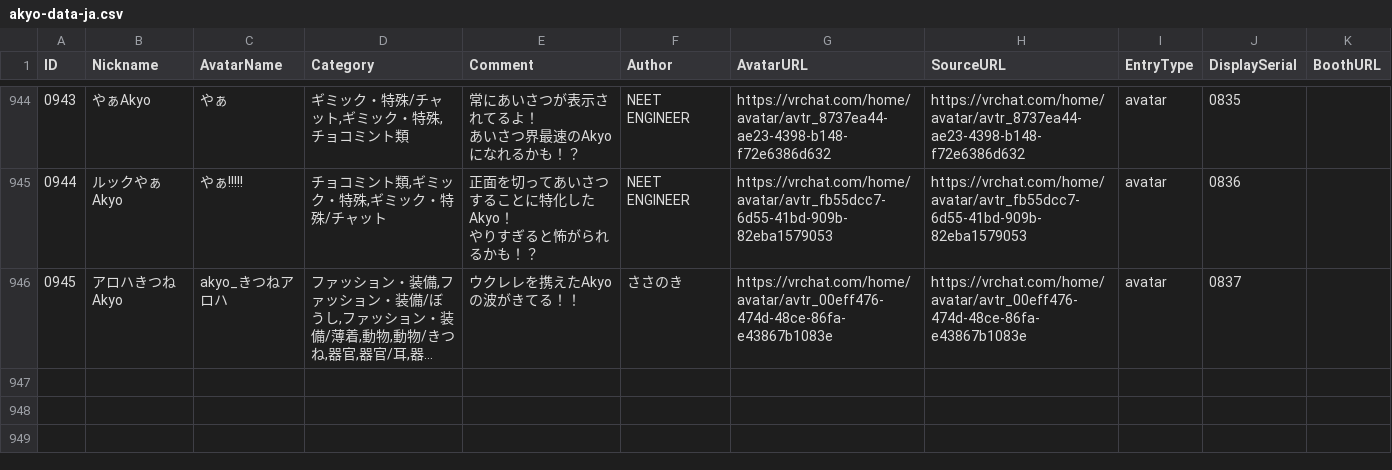
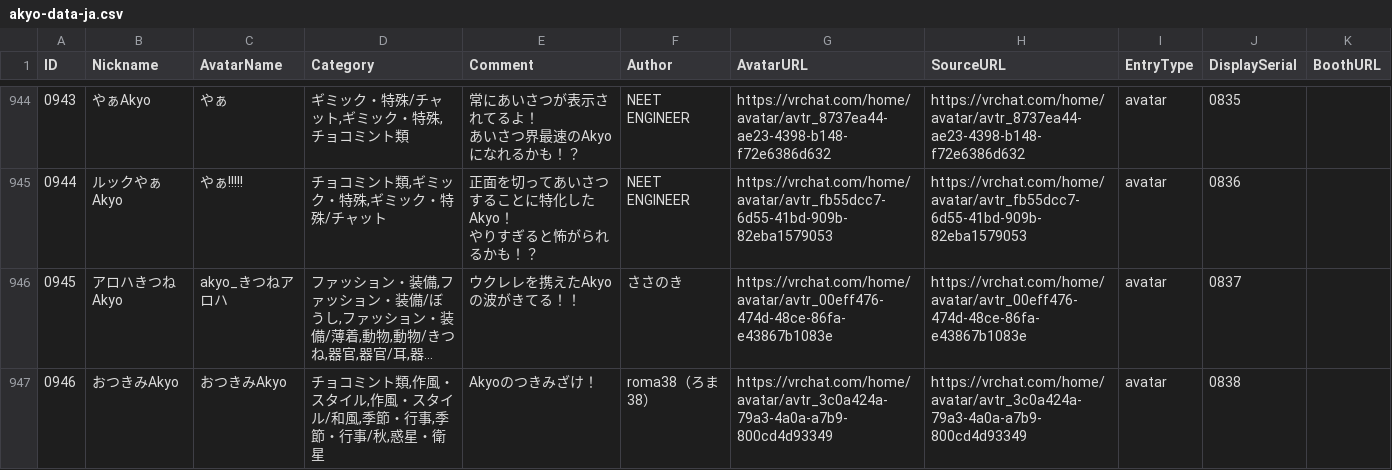
Before and after one commit to rad-vrc/akyodex, a CSV file: data/akyo-data-ja.csv, drawn as a sheet; only a part is shown, gaps mark what is left out; long unchanged cells end in …; the diff names each change by its address in the sheet, - before the commit and + after, or states it on an @@ line.

Commit message:
Add Akyo #0946: おつきみAkyo

```diff
--- a/data/akyo-data-ja.csv
+++ b/data/akyo-data-ja.csv
+row 947: 0946 | おつきみAkyo | おつきみAkyo | チョコミント類,作風・スタイル,作風・スタイル/和風,季節・行事,季節・行事/秋,惑星・衛星 | Akyoのつきみざけ！ | roma38（ろま38） | https://vrchat.com/home/avatar/avtr_3c0a424a-79a3-4a0a-a7b9-800cd4d93349 | https://vrchat.com/home/avatar/avtr_3c0a424a-79a3-4a0a-a7b9-800cd4d93349 | avatar | 0838
```
